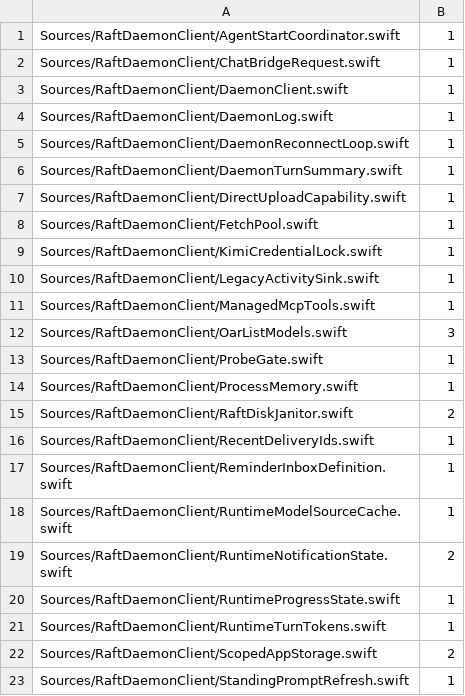
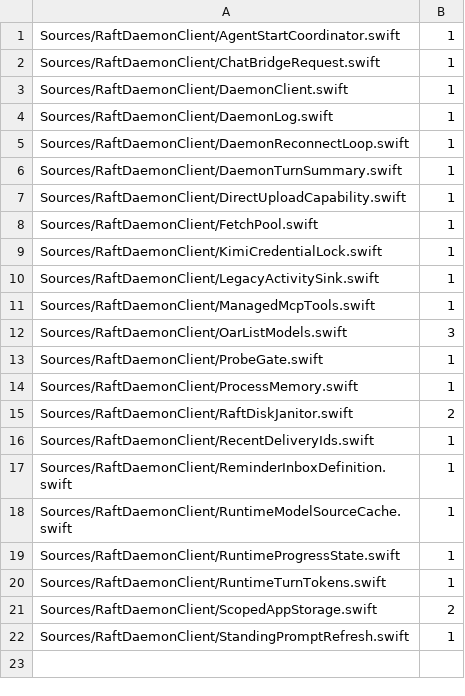
Before and after one commit to kevinzhow/raft-server-swift, a TSV file: scripts/ratchet_unchecked_sendable.tsv, drawn as a sheet.

Commit message:
Make notification timer registration and reset atomic
Reserve a timer generation before registration and retire late tokens after clear or takePending. Admit each current callback once, publish complete resets before cancellation reenters, and keep callbacks and captured-value release outside checked Mutex state. Eight deterministic regressions fail on the old implementation and all 23 helper cases pass after the repair. Full Swift, real-process E2E, smoke, Python, architecture and parity gates pass. Remaining daemon unchecked declarations decrease from 28 to 26; cancellation does not join an admitted callback.

```diff
--- a/scripts/ratchet_unchecked_sendable.tsv
+++ b/scripts/ratchet_unchecked_sendable.tsv
@@ -18,3 +18,2 @@ Sources/RaftDaemonClient/ReminderInboxDefinition.swift	1
 Sources/RaftDaemonClient/RuntimeModelSourceCache.swift	1
-Sources/RaftDaemonClient/RuntimeNotificationState.swift	2
 Sources/RaftDaemonClient/RuntimeProgressState.swift	1
```
Also changed, not shown: 7 other files.
